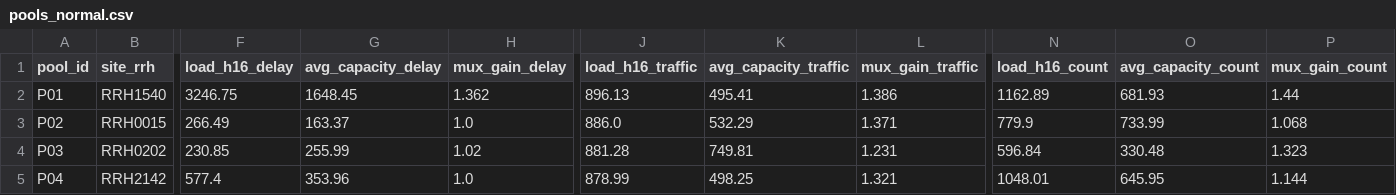
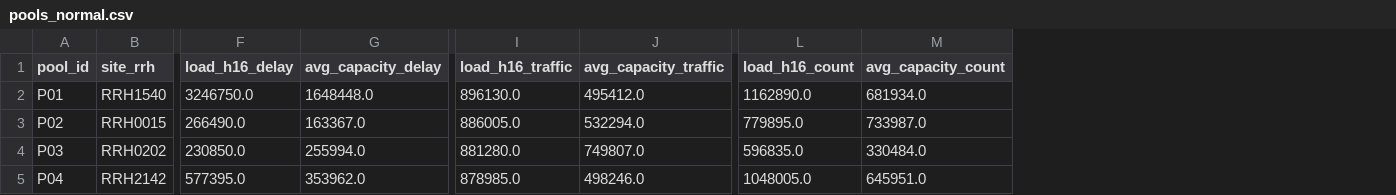
Before and after one commit to AnasSfar/5G_PLAN_PRJ, a CSV file: phase2/data/pools_normal.csv, drawn as a sheet; only a part is shown, gaps mark what is left out; removed rows and columns are numbered as before the commit, all else as after; the diff covers the shown part only; the diff names each change by its address in the sheet, - before the commit and + after, or states it on an @@ line.

```diff
--- a/phase2/data/pools_normal.csv
+++ b/phase2/data/pools_normal.csv
-column H (mux_gain_delay), rows 2-5: 1.362 | 1.0 | 1.02 | 1.0
-column L (mux_gain_traffic), rows 2-5: 1.386 | 1.371 | 1.231 | 1.321
-column P (mux_gain_count), rows 2-5: 1.44 | 1.068 | 1.323 | 1.144
-F2 (load_h16_delay): 3246.75
+F2 (load_h16_delay): 3246750.0
-G2 (avg_capacity_delay): 1648.45
+G2 (avg_capacity_delay): 1648448.0
-I2 (load_h16_traffic): 896.13
+I2 (load_h16_traffic): 896130.0
-J2 (avg_capacity_traffic): 495.41
+J2 (avg_capacity_traffic): 495412.0
-L2 (load_h16_count): 1162.89
+L2 (load_h16_count): 1162890.0
-M2 (avg_capacity_count): 681.93
+M2 (avg_capacity_count): 681934.0
-F3 (load_h16_delay): 266.49
+F3 (load_h16_delay): 266490.0
-G3 (avg_capacity_delay): 163.37
+G3 (avg_capacity_delay): 163367.0
-I3 (load_h16_traffic): 886.0
+I3 (load_h16_traffic): 886005.0
-J3 (avg_capacity_traffic): 532.29
+J3 (avg_capacity_traffic): 532294.0
-L3 (load_h16_count): 779.9
+L3 (load_h16_count): 779895.0
-M3 (avg_capacity_count): 733.99
+M3 (avg_capacity_count): 733987.0
-F4 (load_h16_delay): 230.85
+F4 (load_h16_delay): 230850.0
-G4 (avg_capacity_delay): 255.99
+G4 (avg_capacity_delay): 255994.0
-I4 (load_h16_traffic): 881.28
+I4 (load_h16_traffic): 881280.0
-J4 (avg_capacity_traffic): 749.81
+J4 (avg_capacity_traffic): 749807.0
-L4 (load_h16_count): 596.84
+L4 (load_h16_count): 596835.0
-M4 (avg_capacity_count): 330.48
+M4 (avg_capacity_count): 330484.0
-F5 (load_h16_delay): 577.4
+F5 (load_h16_delay): 577395.0
-G5 (avg_capacity_delay): 353.96
+G5 (avg_capacity_delay): 353962.0
-I5 (load_h16_traffic): 878.99
+I5 (load_h16_traffic): 878985.0
-J5 (avg_capacity_traffic): 498.25
+J5 (avg_capacity_traffic): 498246.0
-L5 (load_h16_count): 1048.01
+L5 (load_h16_count): 1048005.0
-M5 (avg_capacity_count): 645.95
+M5 (avg_capacity_count): 645951.0
```
Also changed, not shown: 90 edited cells elsewhere in this file, phase2/data/assignment_few.csv, phase2/data/assignment_many.csv, 50 other files.
